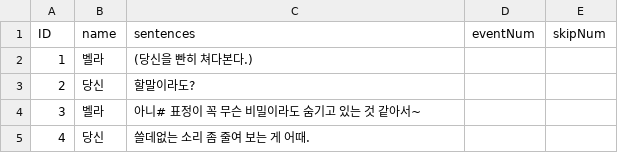
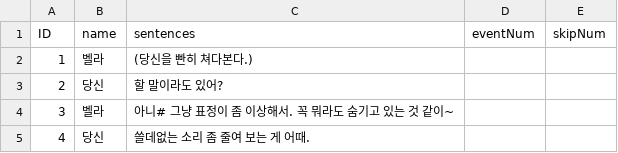
Before and after one commit to suacho0107/Pygmalion, a CSV file: Assets/Resources/Office-Day2_bella2_dialogue.csv, drawn as a sheet.

```diff
--- a/Assets/Resources/Office-Day2_bella2_dialogue.csv
+++ b/Assets/Resources/Office-Day2_bella2_dialogue.csv
@@ -2,4 +2,4 @@ ID,name,sentences,eventNum,skipNum
 1,벨라,(당신을 빤히 쳐다본다.),,
-2,당신,할말이라도?,,
-3,벨라,아니# 표정이 꼭 무슨 비밀이라도 숨기고 있는 것 같아서~,,
+2,당신,할 말이라도 있어?,,
+3,벨라,아니# 그냥 표정이 좀 이상해서. 꼭 뭐라도 숨기고 있는 것 같이~,,
 4,당신,쓸데없는 소리 좀 줄여 보는 게 어때.,,
```
Also changed, not shown: Assets/Resources/Office-Day2_bella1_dialogue.csv, Assets/Resources/Office-Day2_sophia2_dialogue.csv, 3 other files.
